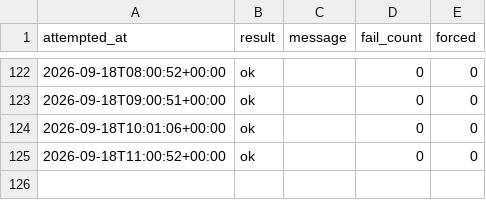
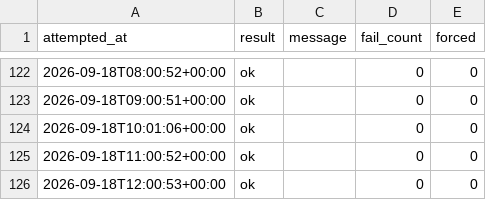
Before and after one commit to rainbow-love-lang/gold-sentiment, a CSV file: login_log.csv, drawn as a sheet; only a part is shown, gaps mark what is left out.

```diff
--- a/login_log.csv
+++ b/login_log.csv
@@ -125 +125,2 @@ attempted_at,result,message,fail_count,forced
 2026-09-18T11:00:52+00:00,ok,,0,0
+2026-09-18T12:00:53+00:00,ok,,0,0
```
Also changed, not shown: positionbook.csv, 1 other file.
